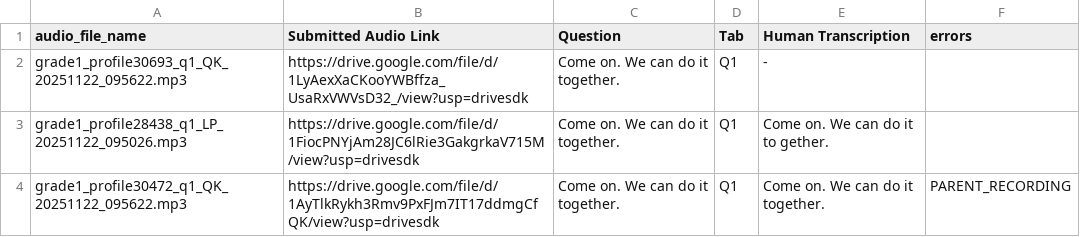
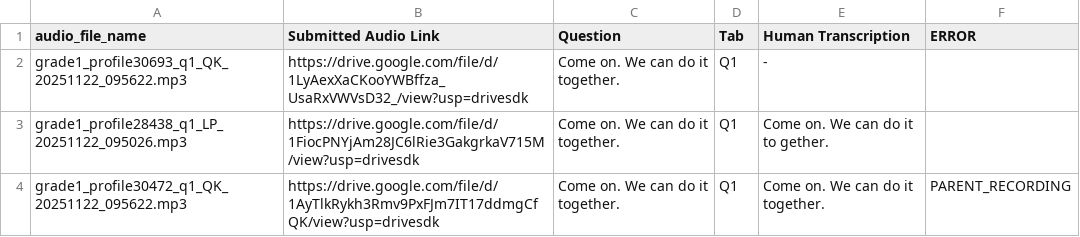
Before and after one commit to Beaj-Education/beaj-audio-dataset, a CSV file: data/v2/graded/Dania - Grading Assignments (2026-02-14 01_27) - Assignments.csv, drawn as a sheet; only a part is shown.

```diff
--- a/data/v2/graded/Dania - Grading Assignments (2026-02-14 01_27) - Assignments.csv
+++ b/data/v2/graded/Dania - Grading Assignments (2026-02-14 01_27) - Assignments.csv
@@ -1,2 +1,2 @@
-audio_file_name,Submitted Audio Link,Question,Tab,Human Transcription,errors
+audio_file_name,Submitted Audio Link,Question,Tab,Human Transcription,ERROR
 grade1_profile30693_q1_QK_20251122_095622.mp3,https://drive.google.com/file/d/1LyAexXaCKooYWBffza_UsaRxVWVsD32_/view?usp=drivesdk,Come on. We can do it  together.,Q1,-,
```
Also changed, not shown: data/v2/graded/Semal - Grading Assignments (2026-02-14 01_27) - Assignments.csv.
